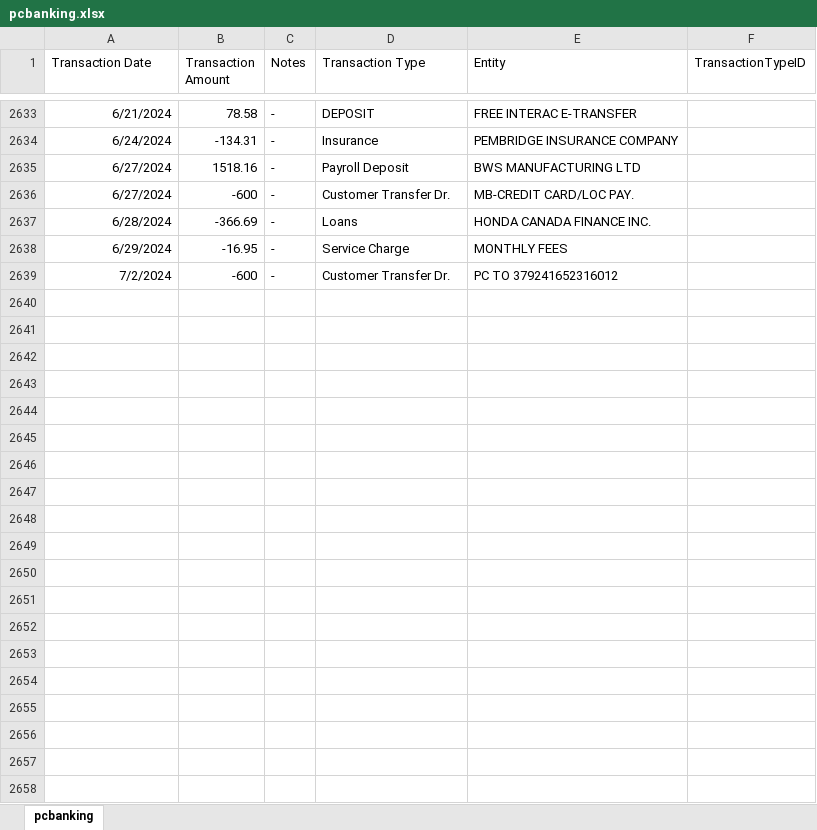
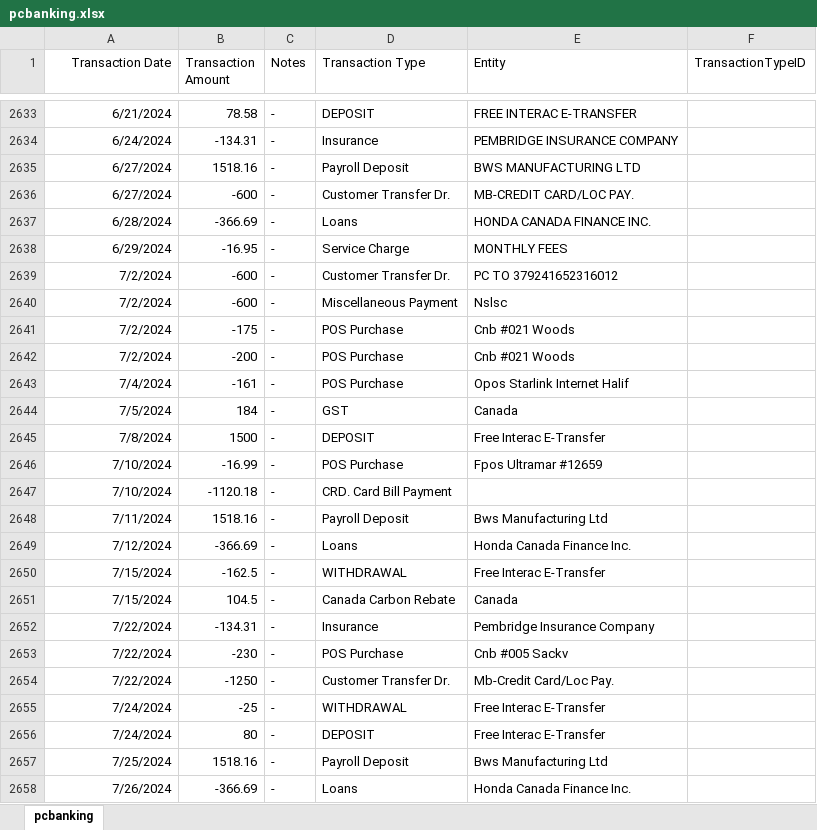
Before and after one commit to abriggs914/Coding_Practice, an Excel workbook: SQL/Transactions Analysis/pcbanking.xlsx, sheet pcbanking, drawn as a sheet; only a part is shown, gaps mark what is left out; values as stored, in another font and other column widths than the file's, no borders; the diff covers the shown part only; the diff names each change by its address in the sheet, - before the commit and + after, or states it on an @@ line.

Commit message:
2024-09-12 TransactionsAnalysis

```diff
--- a/SQL/Transactions Analysis/pcbanking.xlsx (sheet pcbanking)
+++ b/SQL/Transactions Analysis/pcbanking.xlsx (sheet pcbanking)
-A1 alignment: left
+A1 alignment: right
+row 2640: 7/2/2024 | -600 | - | Miscellaneous Payment | Nslsc
+row 2641: 7/2/2024 | -175 | - | POS Purchase | Cnb #021 Woods
+row 2642: 7/2/2024 | -200 | - | POS Purchase | Cnb #021 Woods
+row 2643: 7/4/2024 | -161 | - | POS Purchase | Opos Starlink Internet Halif
+row 2644: 7/5/2024 | 184 | - | GST | Canada
+row 2645: 7/8/2024 | 1500 | - | DEPOSIT | Free Interac E-Transfer
+row 2646: 7/10/2024 | -16.99 | - | POS Purchase | Fpos Ultramar #12659
+row 2647: 7/10/2024 | -1120.18 | - | CRD. Card Bill Payment
+row 2648: 7/11/2024 | 1518.16 | - | Payroll Deposit | Bws Manufacturing Ltd
+row 2649: 7/12/2024 | -366.69 | - | Loans | Honda Canada Finance Inc.
+row 2650: 7/15/2024 | -162.5 | - | WITHDRAWAL | Free Interac E-Transfer
+row 2651: 7/15/2024 | 104.5 | - | Canada Carbon Rebate | Canada
+row 2652: 7/22/2024 | -134.31 | - | Insurance | Pembridge Insurance Company
+row 2653: 7/22/2024 | -230 | - | POS Purchase | Cnb #005 Sackv
+row 2654: 7/22/2024 | -1250 | - | Customer Transfer Dr. | Mb-Credit Card/Loc Pay.
+row 2655: 7/24/2024 | -25 | - | WITHDRAWAL | Free Interac E-Transfer
+row 2656: 7/24/2024 | 80 | - | DEPOSIT | Free Interac E-Transfer
+row 2657: 7/25/2024 | 1518.16 | - | Payroll Deposit | Bws Manufacturing Ltd
+row 2658: 7/26/2024 | -366.69 | - | Loans | Honda Canada Finance Inc.
```
Also changed, not shown: 27 added rows and 105 edited cells elsewhere in this sheet, 1 other file.
